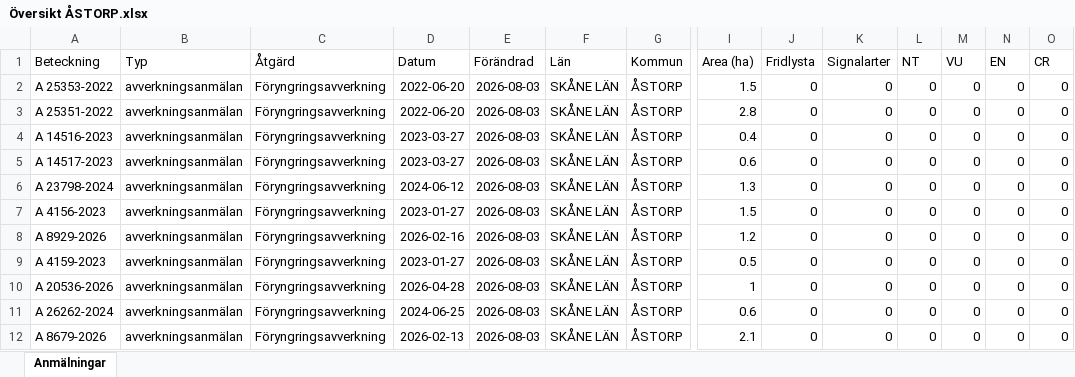
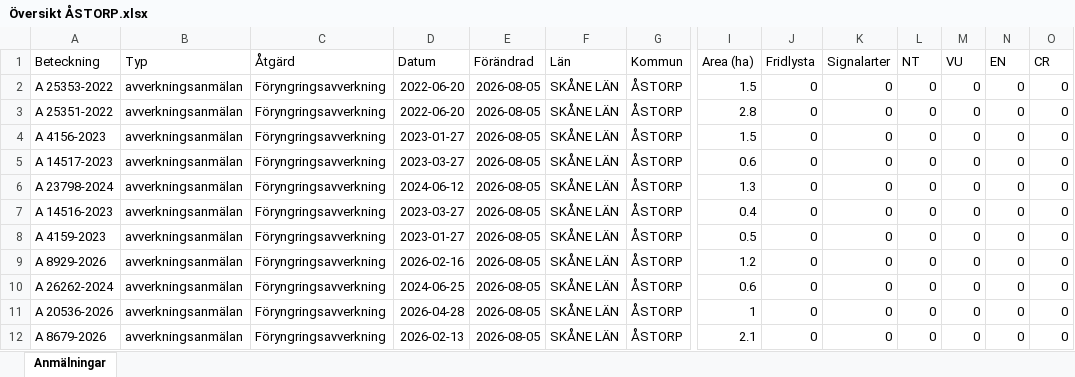
Before and after one commit to klasma/Logging_1277, an Excel workbook: Översikt ÅSTORP.xlsx, sheet Anmälningar, drawn as a sheet; only a part is shown, gaps mark what is left out; values as stored, in another font and other column widths than the file's, no borders; removed rows and columns are numbered as before the commit, all else as after; rows hold the shown columns only; the diff names each change by its address in the sheet, - before the commit and + after, or states it on an @@ line.

```diff
--- a/Översikt ÅSTORP.xlsx (sheet Anmälningar)
+++ b/Översikt ÅSTORP.xlsx (sheet Anmälningar)
-E2:E6 (Förändrad): 2026-08-03
+E2:E6 (Förändrad): 2026-08-05
-A4 (Beteckning): A 14516-2023
+A4 (Beteckning): A 4156-2023
-D4 (Datum): 2023-03-27
+D4 (Datum): 2023-01-27
-I4 (Area (ha)): 0.4
+I4 (Area (ha)): 1.5
+row 7: A 14516-2023 | avverkningsanmälan | Föryngringsavverkning | 2023-03-27 | 2026-08-05 | SKÅNE LÄN | ÅSTORP | 0.4 | 0 | 0 | 0 | 0 | 0 | 0
-A8 (Beteckning): A 4156-2023
+A8 (Beteckning): A 4159-2023
-E8:E11 (Förändrad): 2026-08-03
+E8:E11 (Förändrad): 2026-08-05
-I8 (Area (ha)): 1.5
+I8 (Area (ha)): 0.5
-A10 (Beteckning): A 4159-2023
+A10 (Beteckning): A 26262-2024
-D10 (Datum): 2023-01-27
+D10 (Datum): 2024-06-25
-I10 (Area (ha)): 0.5
+I10 (Area (ha)): 0.6
-row 11: A 26262-2024 | avverkningsanmälan | Föryngringsavverkning | 2024-06-25 | 2026-08-03 | SKÅNE LÄN | ÅSTORP | 0.6 | 0 | 0 | 0 | 0 | 0 | 0
-E12 (Förändrad): 2026-08-03
+E12 (Förändrad): 2026-08-05
```
Also changed, not shown: 1 other file.
